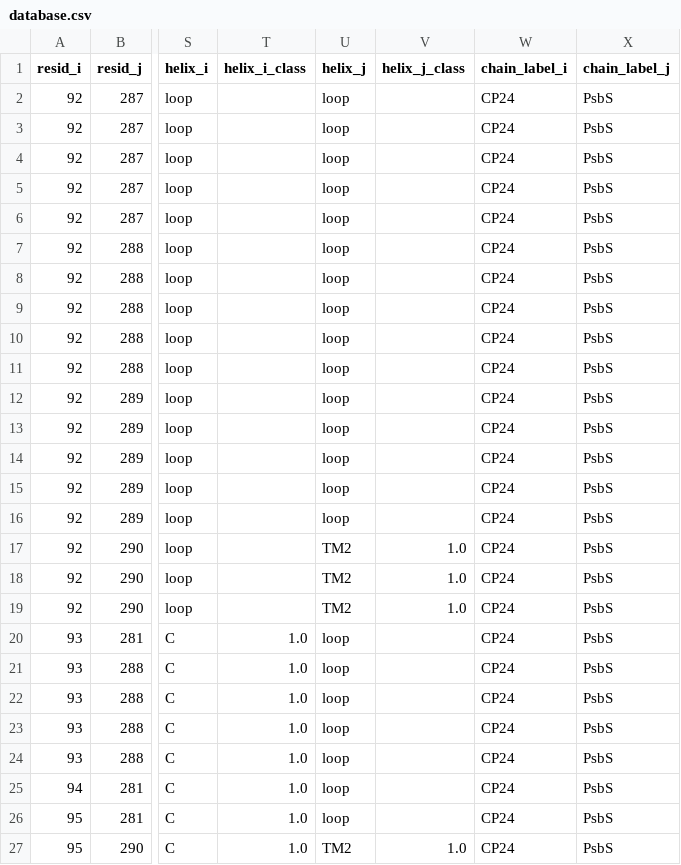
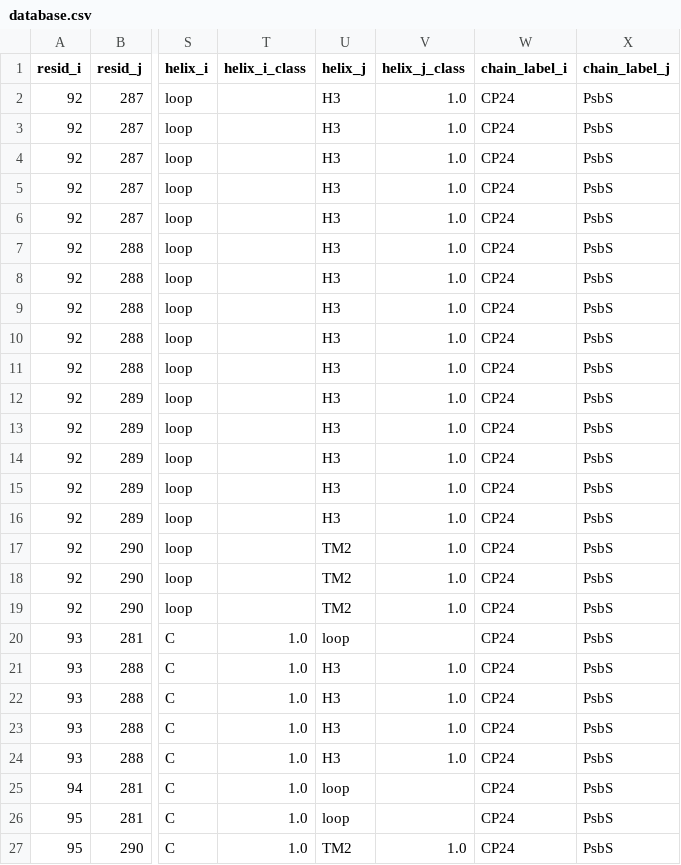
Before and after one commit to rubizarmiento/PsbS_Binding_Site, a CSV file: analysis_dataset/1_concatenated_databases/pairs/chain_A/database.csv, drawn as a sheet; only a part is shown, gaps mark what is left out; the diff covers the shown part only; the diff names each change by its address in the sheet, - before the commit and + after, or states it on an @@ line.

Commit message:
Changed median to sum metric

```diff
--- a/analysis_dataset/1_concatenated_databases/pairs/chain_A/database.csv
+++ b/analysis_dataset/1_concatenated_databases/pairs/chain_A/database.csv
-U2:U16 (helix_j): loop
+U2:U16 (helix_j): H3
-V2:V16 (helix_j_class): (empty)
+V2:V16 (helix_j_class): 1.0
-U21:U24 (helix_j): loop
+U21:U24 (helix_j): H3
-V21:V24 (helix_j_class): (empty)
+V21:V24 (helix_j_class): 1.0
```
Also changed, not shown: 38 edited cells elsewhere in this file, analysis_dataset/1_concatenated_databases/pairs/chain_B/database.csv, 15 other files.
